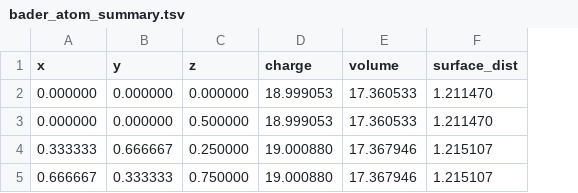
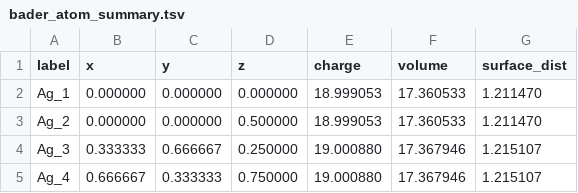
Before and after one commit to SWeav02/baderkit, a TSV file: test_files/bader_atom_summary.tsv, drawn as a sheet; the diff names each change by its address in the sheet, - before the commit and + after, or states it on an @@ line.

```diff
--- a/test_files/bader_atom_summary.tsv
+++ b/test_files/bader_atom_summary.tsv
+column A (label), rows 2-5: Ag_1 | Ag_2 | Ag_3 | Ag_4
```
Also changed, not shown: test_files/bader_basin_summary.tsv, 22 other files.
